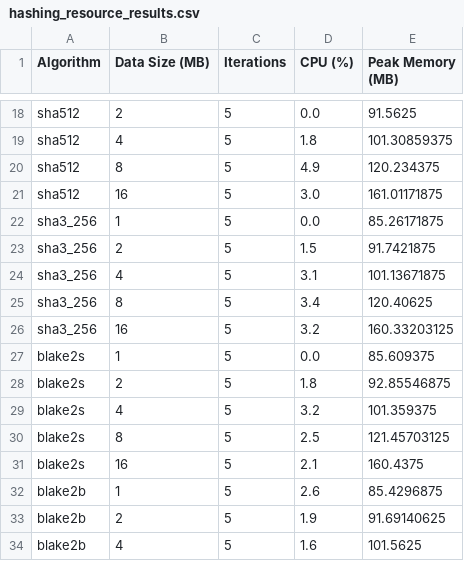
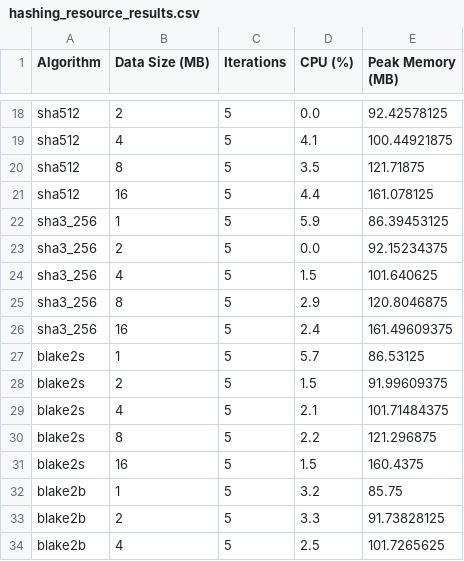
Before and after one commit to locoioioi/Blake2b_Security_Research, a CSV file: text-input/results/Windows/hashing_resource_results.csv, drawn as a sheet; only a part is shown, gaps mark what is left out; the diff covers the shown part only; the diff names each change by its address in the sheet, - before the commit and + after, or states it on an @@ line.

```diff
--- a/text-input/results/Windows/hashing_resource_results.csv
+++ b/text-input/results/Windows/hashing_resource_results.csv
-E18 (Peak Memory (MB)): 91.5625
+E18 (Peak Memory (MB)): 92.42578125
-D19 (CPU (%)): 1.8
+D19 (CPU (%)): 4.1
-E19 (Peak Memory (MB)): 101.30859375
+E19 (Peak Memory (MB)): 100.44921875
-D20 (CPU (%)): 4.9
+D20 (CPU (%)): 3.5
-E20 (Peak Memory (MB)): 120.234375
+E20 (Peak Memory (MB)): 121.71875
-D21 (CPU (%)): 3.0
+D21 (CPU (%)): 4.4
-E21 (Peak Memory (MB)): 161.01171875
+E21 (Peak Memory (MB)): 161.078125
-D22 (CPU (%)): 0.0
+D22 (CPU (%)): 5.9
-E22 (Peak Memory (MB)): 85.26171875
+E22 (Peak Memory (MB)): 86.39453125
-D23 (CPU (%)): 1.5
+D23 (CPU (%)): 0.0
-E23 (Peak Memory (MB)): 91.7421875
+E23 (Peak Memory (MB)): 92.15234375
-D24 (CPU (%)): 3.1
+D24 (CPU (%)): 1.5
-E24 (Peak Memory (MB)): 101.13671875
+E24 (Peak Memory (MB)): 101.640625
-D25 (CPU (%)): 3.4
+D25 (CPU (%)): 2.9
-E25 (Peak Memory (MB)): 120.40625
+E25 (Peak Memory (MB)): 120.8046875
-D26 (CPU (%)): 3.2
+D26 (CPU (%)): 2.4
-E26 (Peak Memory (MB)): 160.33203125
+E26 (Peak Memory (MB)): 161.49609375
-D27 (CPU (%)): 0.0
+D27 (CPU (%)): 5.7
-E27 (Peak Memory (MB)): 85.609375
+E27 (Peak Memory (MB)): 86.53125
-D28 (CPU (%)): 1.8
+D28 (CPU (%)): 1.5
-E28 (Peak Memory (MB)): 92.85546875
+E28 (Peak Memory (MB)): 91.99609375
-D29 (CPU (%)): 3.2
+D29 (CPU (%)): 2.1
-E29 (Peak Memory (MB)): 101.359375
+E29 (Peak Memory (MB)): 101.71484375
-D30 (CPU (%)): 2.5
+D30 (CPU (%)): 2.2
-E30 (Peak Memory (MB)): 121.45703125
+E30 (Peak Memory (MB)): 121.296875
-D31 (CPU (%)): 2.1
+D31 (CPU (%)): 1.5
-D32 (CPU (%)): 2.6
+D32 (CPU (%)): 3.2
-E32 (Peak Memory (MB)): 85.4296875
+E32 (Peak Memory (MB)): 85.75
-D33 (CPU (%)): 1.9
+D33 (CPU (%)): 3.3
-E33 (Peak Memory (MB)): 91.69140625
+E33 (Peak Memory (MB)): 91.73828125
-D34 (CPU (%)): 1.6
+D34 (CPU (%)): 2.5
-E34 (Peak Memory (MB)): 101.5625
+E34 (Peak Memory (MB)): 101.7265625
```
Also changed, not shown: 46 edited cells elsewhere in this file, text-input/results/Windows/hashing_resource_statistics.csv, text-input/results/Windows/hashing_speed_results.csv, 7 other files.
